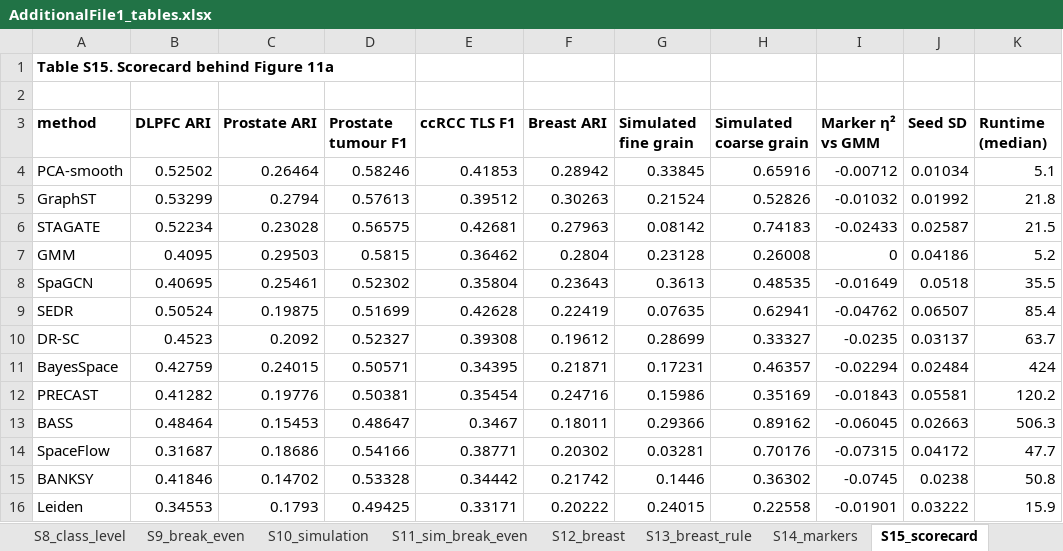
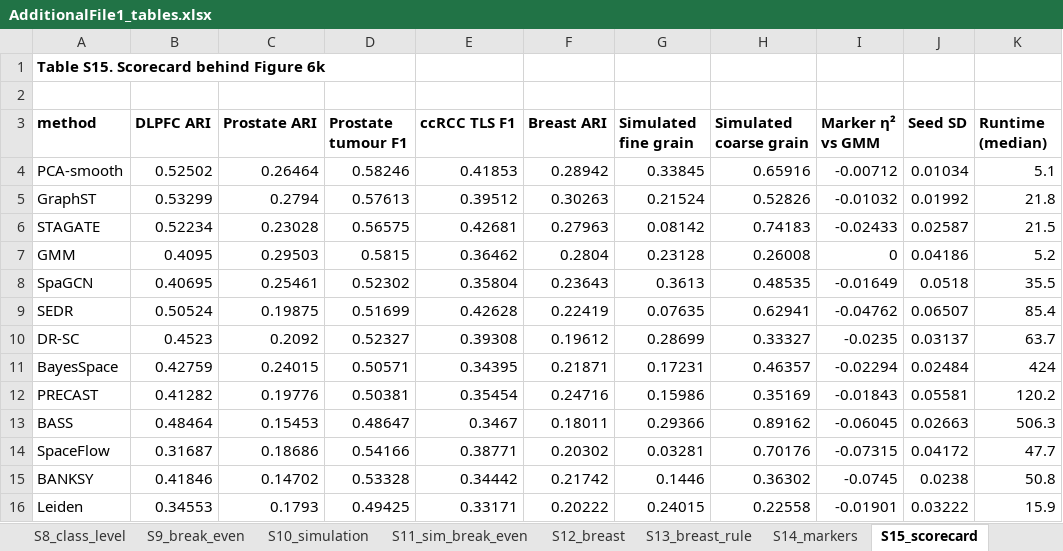
Before and after one commit to Carl6231/uro-sdi-benchmark, an Excel workbook: results/AdditionalFile1_tables.xlsx, sheet S15_scorecard, drawn as a sheet; only a part is shown; values as stored, in another font and other column widths than the file's, no borders; the diff names each change by its address in the sheet, - before the commit and + after, or states it on an @@ line.

```diff
--- a/results/AdditionalFile1_tables.xlsx (sheet S15_scorecard)
+++ b/results/AdditionalFile1_tables.xlsx (sheet S15_scorecard)
-A1 (method): Table S15. Scorecard behind Figure 11a
+A1 (method): Table S15. Scorecard behind Figure 6k
```
Also changed, not shown: sheet Contents, 52 other files.
